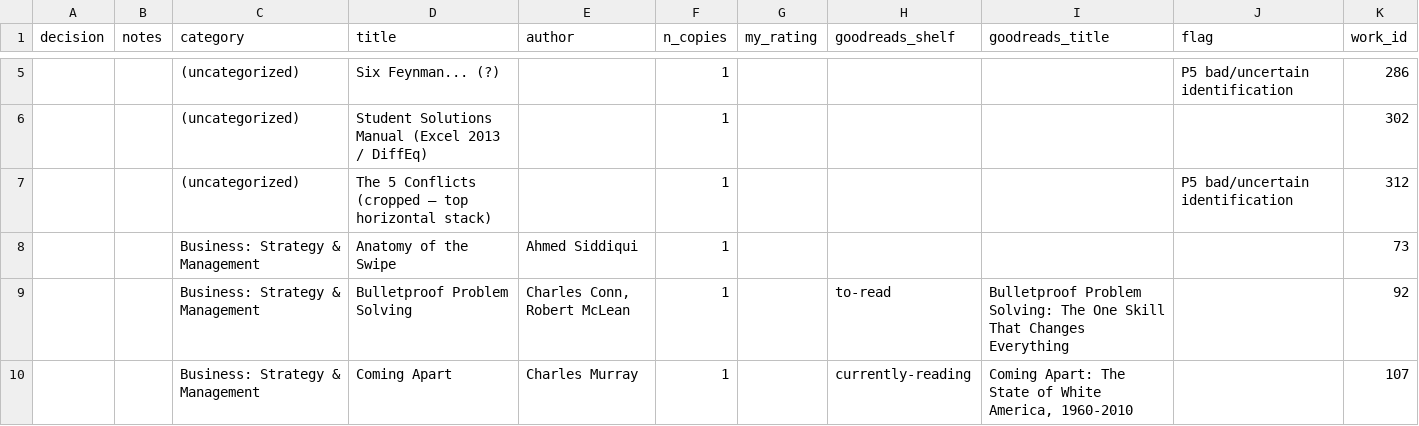
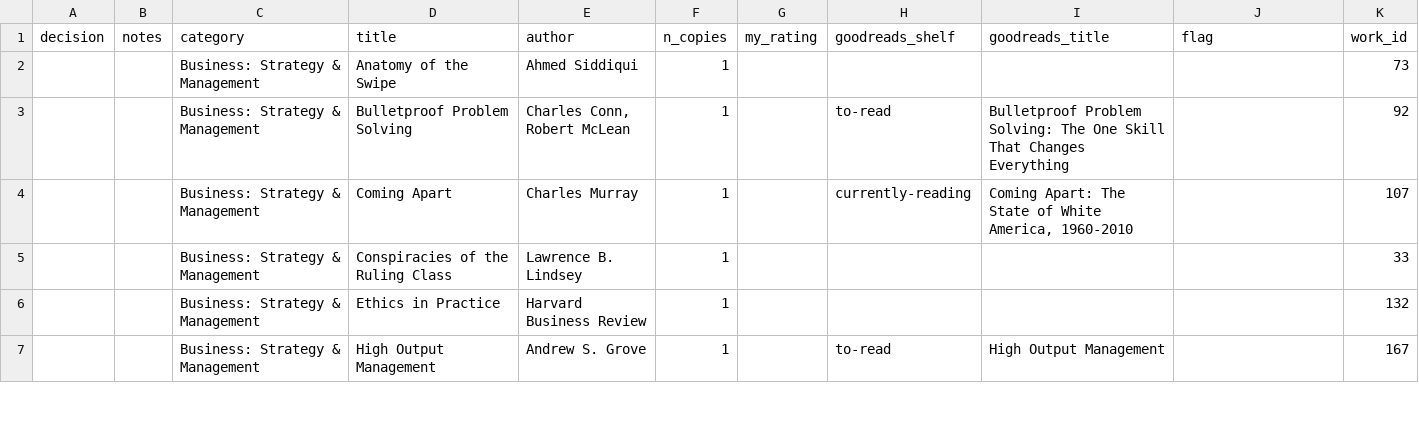
Before and after one commit to qaz027/book-catalogue, a CSV file: reports/shelf_audit_worksheet_2026-05-16.csv, drawn as a sheet; only a part is shown, gaps mark what is left out; the shorter side is filled out with more unchanged rows; the diff covers the shown part only.

```diff
--- a/reports/shelf_audit_worksheet_2026-05-16.csv
+++ b/reports/shelf_audit_worksheet_2026-05-16.csv
@@ -5,4 +2 @@ decision,notes,category,title,author,n_copies,my_rating,goodreads_shelf,goodread
-,,(uncategorized),Six Feynman... (?),,1,,,,P5 bad/uncertain identification,286
-,,(uncategorized),Student Solutions Manual (Excel 2013 / DiffEq),,1,,,,,302
-,,(uncategorized),The 5 Conflicts (cropped — top horizontal stack),,1,,,,P5 bad/uncertain identification,312
 ,,Business: Strategy & Management,Anatomy of the Swipe,Ahmed Siddiqui,1,,,,,73
```
Also changed, not shown: 2 added rows, 4 removed rows and 1 edited cell elsewhere in this file, 3 other files.
